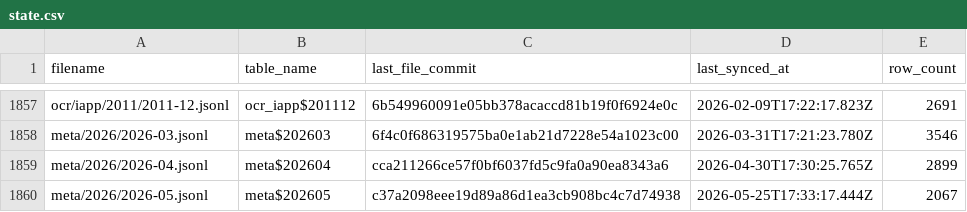
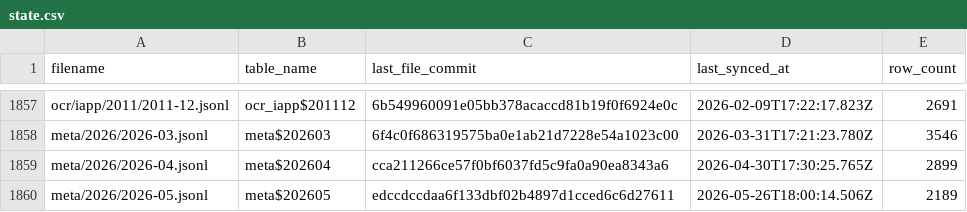
Before and after one commit to dtinth/openlawdata-bigquery, a CSV file: state.csv, drawn as a sheet; only a part is shown, gaps mark what is left out.

Commit message:
Update state.csv

```diff
--- a/state.csv
+++ b/state.csv
@@ -1859,2 +1859,2 @@ meta/2026/2026-03.jsonl,meta$202603,6f4c0f686319575ba0e1ab21d7228e54a1023c00,202
 meta/2026/2026-04.jsonl,meta$202604,cca211266ce57f0bf6037fd5c9fa0a90ea8343a6,2026-04-30T17:30:25.765Z,2899
-meta/2026/2026-05.jsonl,meta$202605,c37a2098eee19d89a86d1ea3cb908bc4c7d74938,2026-05-25T17:33:17.444Z,2067
+meta/2026/2026-05.jsonl,meta$202605,edccdccdaa6f133dbf02b4897d1cced6c6d27611,2026-05-26T18:00:14.506Z,2189
```
